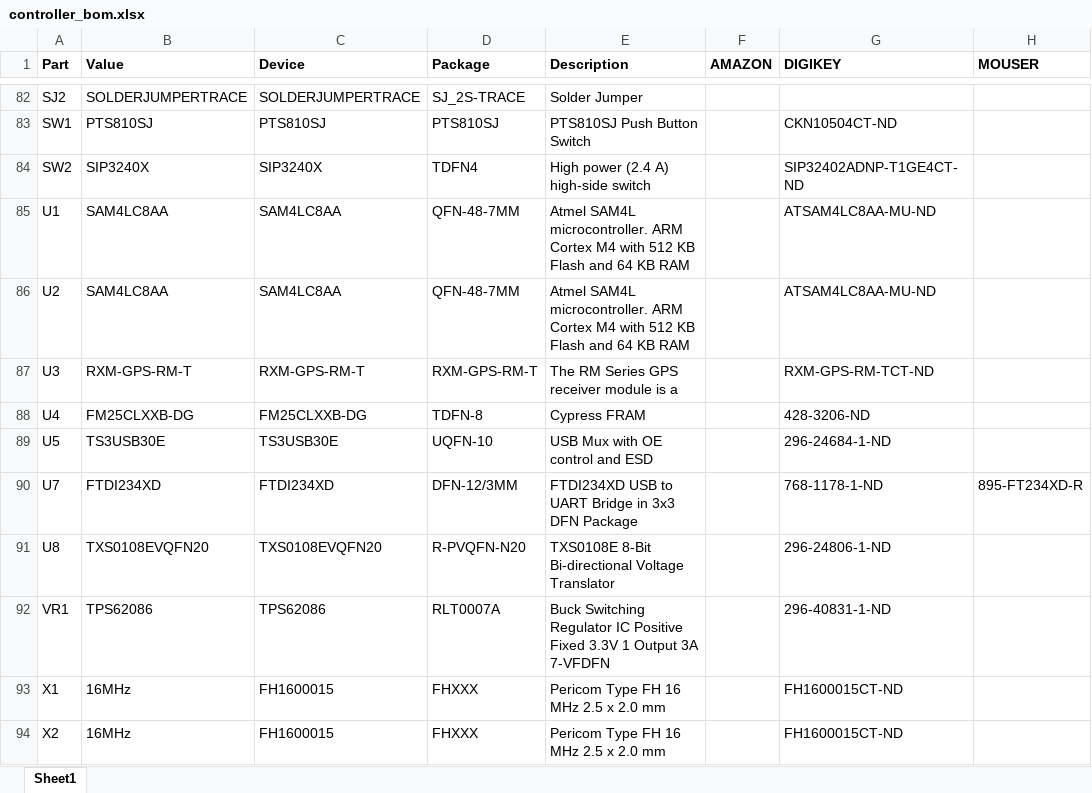
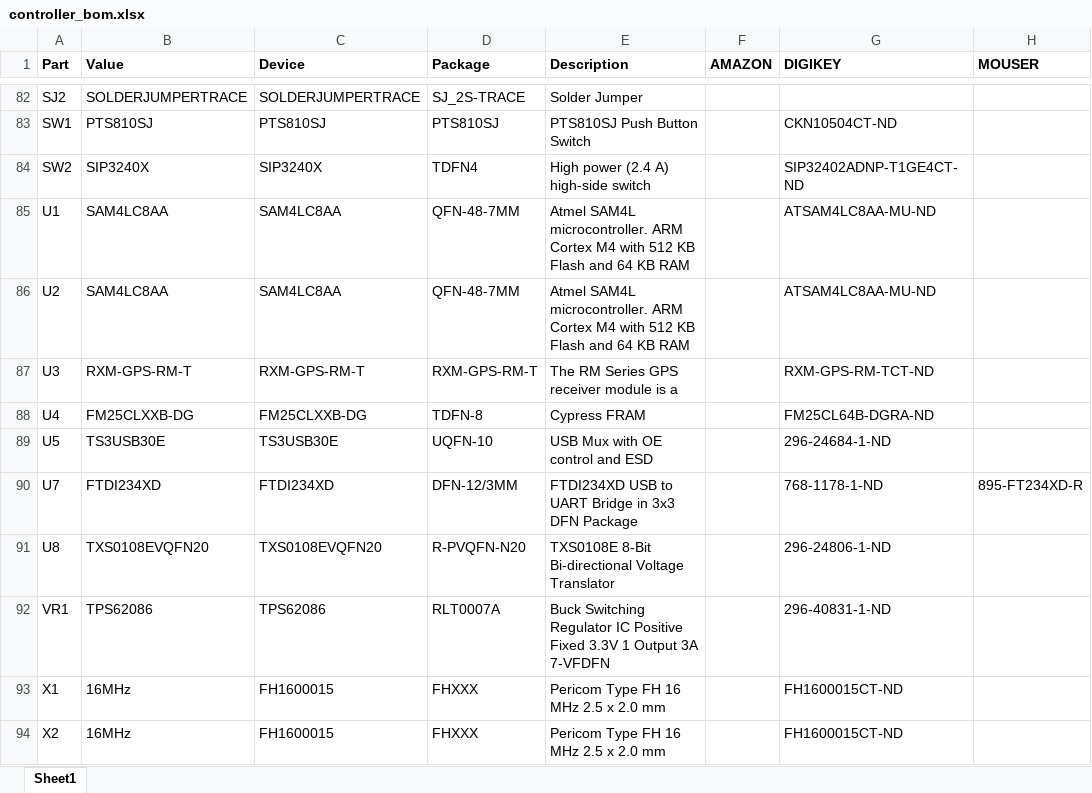
Before and after one commit to lab11/signpost, an Excel workbook: hardware/controller/rev_a/controller_bom.xlsx, sheet Sheet1, drawn as a sheet; only a part is shown, gaps mark what is left out; values as stored, in another font and other column widths than the file's, no borders; the diff names each change by its address in the sheet, - before the commit and + after, or states it on an @@ line.

Commit message:
Update digikey part for fram chip

```diff
--- a/hardware/controller/rev_a/controller_bom.xlsx (sheet Sheet1)
+++ b/hardware/controller/rev_a/controller_bom.xlsx (sheet Sheet1)
-G88 (DIGIKEY): 428-3206-ND
+G88 (DIGIKEY): FM25CL64B-DGRA-ND
```
Also changed, not shown: 4 other files.
